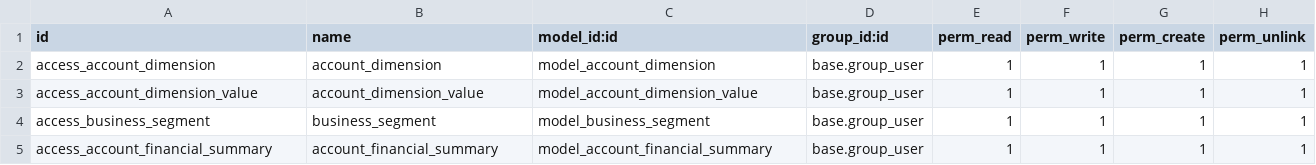
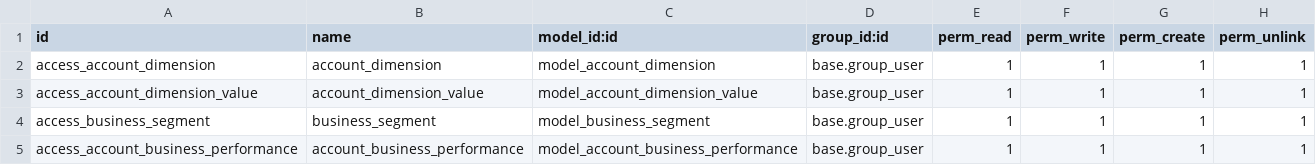
Before and after one commit to xdinh2812/tc_dataflow, a CSV file: tc_dataflow_report/security/ir.model.access.csv, drawn as a sheet.

Commit message:
[ADD] create model base

```diff
--- a/tc_dataflow_report/security/ir.model.access.csv
+++ b/tc_dataflow_report/security/ir.model.access.csv
@@ -4,2 +4,2 @@ access_account_dimension_value,account_dimension_value,model_account_dimension_v
 access_business_segment,business_segment,model_business_segment,base.group_user,1,1,1,1
-access_account_financial_summary,account_financial_summary,model_account_financial_summary,base.group_user,1,1,1,1
+access_account_business_performance,account_business_performance,model_account_business_performance,base.group_user,1,1,1,1
```
Also changed, not shown: 7 other files.
